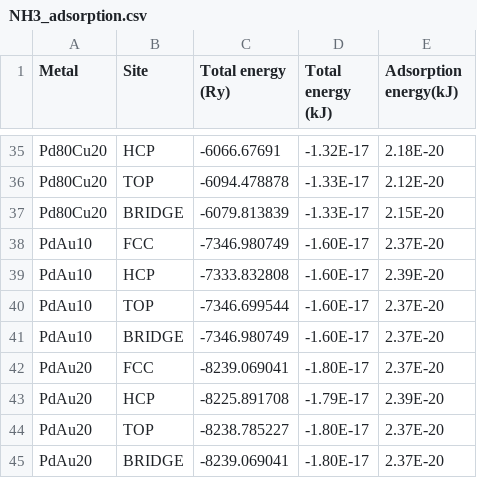
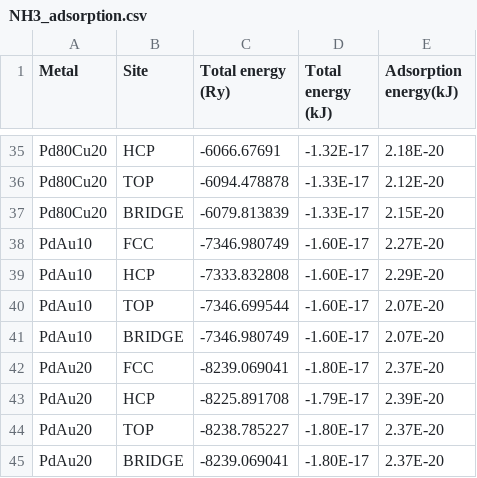
Before and after one commit to MarcPlunkett/thesis, a CSV file: Chapter3/data/NH3_adsorption.csv, drawn as a sheet; only a part is shown, gaps mark what is left out.

```diff
--- a/Chapter3/data/NH3_adsorption.csv
+++ b/Chapter3/data/NH3_adsorption.csv
@@ -37,6 +37,6 @@ Pd80Cu20,TOP,-6094.478878,-1.33E-17,2.12E-20
 Pd80Cu20,BRIDGE,-6079.813839,-1.33E-17,2.15E-20
-PdAu10,FCC,-7346.980749,-1.60E-17,2.37E-20
-PdAu10,HCP,-7333.832808,-1.60E-17,2.39E-20
-PdAu10,TOP,-7346.699544,-1.60E-17,2.37E-20
-PdAu10,BRIDGE,-7346.980749,-1.60E-17,2.37E-20
+PdAu10,FCC,-7346.980749,-1.60E-17,2.27E-20
+PdAu10,HCP,-7333.832808,-1.60E-17,2.29E-20
+PdAu10,TOP,-7346.699544,-1.60E-17,2.07E-20
+PdAu10,BRIDGE,-7346.980749,-1.60E-17,2.07E-20
 PdAu20,FCC,-8239.069041,-1.80E-17,2.37E-20
```
Also changed, not shown: Chapter3/data/Ar_adsorption.csv, Chapter3/data/CO2_adsorption.csv, 30 other files.
